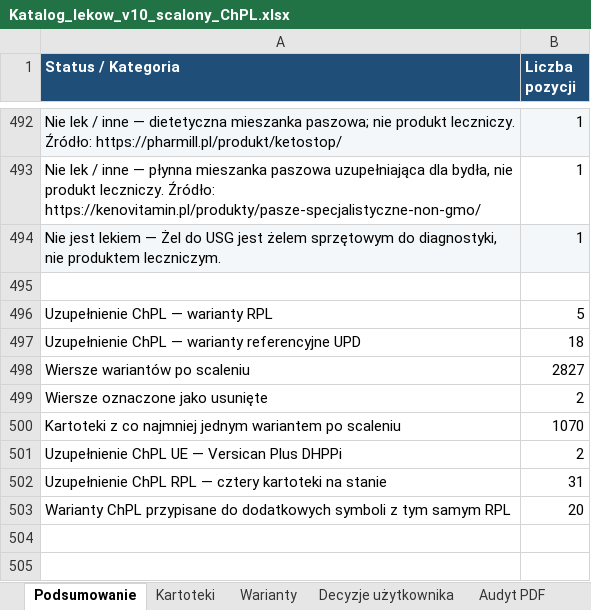
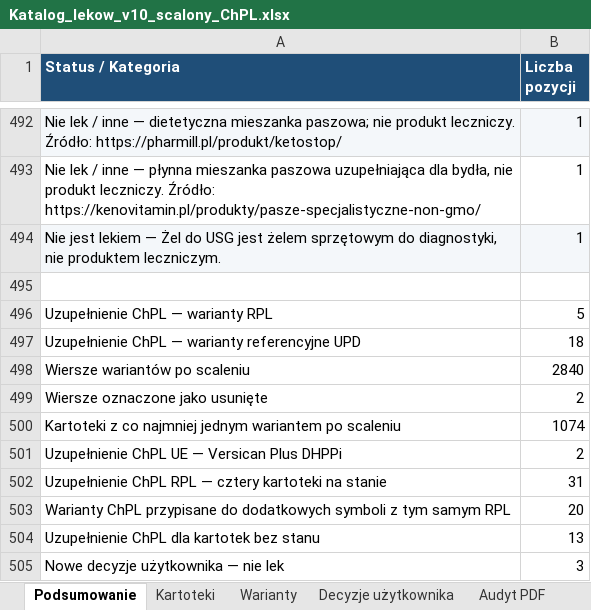
Before and after one commit to VViktorr/Karty-leczenia-zwierzat, an Excel workbook: data/Katalog_lekow_v10_scalony_ChPL.xlsx, sheet Podsumowanie, drawn as a sheet; only a part is shown, gaps mark what is left out; values as stored, in another font and other column widths than the file's, no borders; charts and pictures not drawn; the diff names each change by its address in the sheet, - before the commit and + after, or states it on an @@ line.

```diff
--- a/data/Katalog_lekow_v10_scalony_ChPL.xlsx (sheet Podsumowanie)
+++ b/data/Katalog_lekow_v10_scalony_ChPL.xlsx (sheet Podsumowanie)
-B498 (Liczba pozycji): 2827
+B498 (Liczba pozycji): 2840
-B500 (Liczba pozycji): 1070
+B500 (Liczba pozycji): 1074
+row 504: Uzupełnienie ChPL dla kartotek bez stanu | 13
+row 505: Nowe decyzje użytkownika — nie lek | 3
```
Also changed, not shown: sheet Warianty, sheet Decyzje użytkownika, sheet Kartoteki, charts or pictures.
